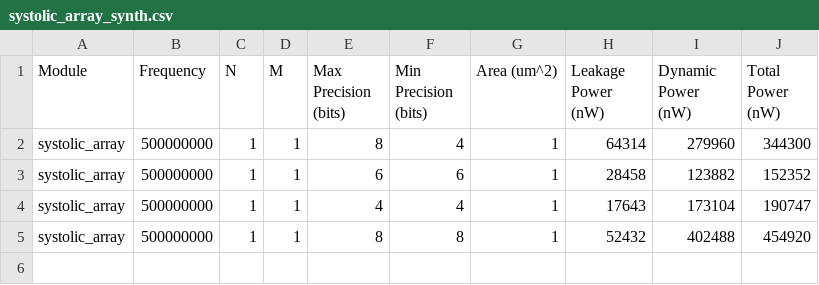
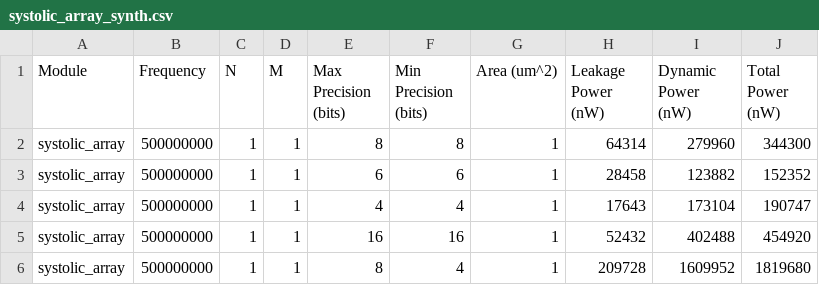
Before and after one commit to SuperVan-Young/ANT-Quantization, a CSV file: ant_simulator/results/systolic_array_synth.csv, drawn as a sheet.

Commit message:
energy use our synthesis result

```diff
--- a/ant_simulator/results/systolic_array_synth.csv
+++ b/ant_simulator/results/systolic_array_synth.csv
@@ -1,5 +1,6 @@
 Module,Frequency,N,M,Max Precision (bits),Min Precision (bits),Area (um^2),Leakage Power (nW),Dynamic Power (nW),Total Power (nW)
-systolic_array,500000000,1,1,8,4, 1 ,64314,279960,344300
+systolic_array,500000000,1,1,8,8, 1 ,64314,279960,344300
 systolic_array,500000000,1,1,6,6, 1 ,28458,123882,152352
 systolic_array,500000000,1,1,4,4, 1 ,17643,173104,190747
-systolic_array,500000000,1,1,8,8, 1 ,52432,402488,454920
+systolic_array,500000000,1,1,16,16, 1 ,52432,402488,454920
+systolic_array,500000000,1,1,8,4, 1 ,209728,1609952,1819680
```
Also changed, not shown: ant_simulator/results/oltron_res.csv, 1 other file.
